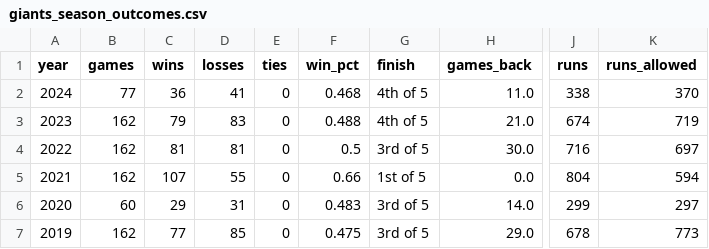
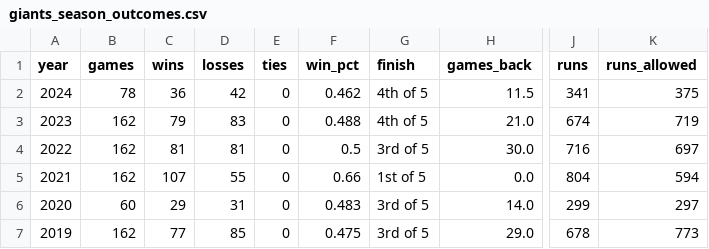
Before and after one commit to wilkens/giants, a CSV file: data/standings/giants_season_outcomes.csv, drawn as a sheet; only a part is shown, gaps mark what is left out; the diff names each change by its address in the sheet, - before the commit and + after, or states it on an @@ line.

```diff
--- a/data/standings/giants_season_outcomes.csv
+++ b/data/standings/giants_season_outcomes.csv
-B2 (games): 77
+B2 (games): 78
-D2 (losses): 41
+D2 (losses): 42
-F2 (win_pct): 0.468
+F2 (win_pct): 0.462
-H2 (games_back): 11.0
+H2 (games_back): 11.5
-J2 (runs): 338
+J2 (runs): 341
-K2 (runs_allowed): 370
+K2 (runs_allowed): 375
```
Also changed, not shown: data/pitching/giants_pitching_totals_current.csv, data/standings/giants_standings_1958_present.csv, 17 other files.
